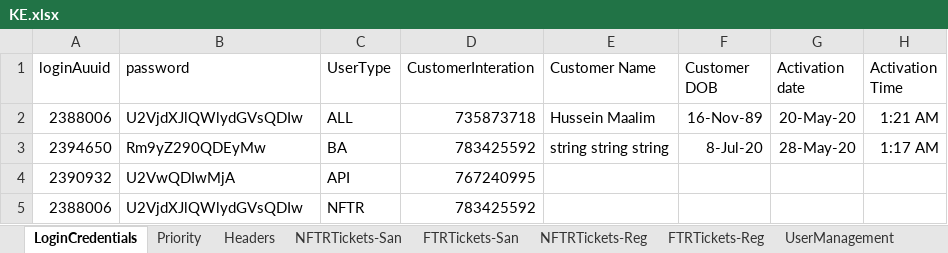
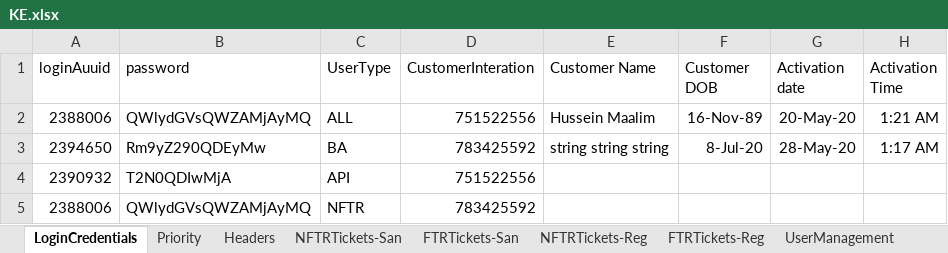
Before and after one commit to michaeadi/cs-portal-automation_selenium, an Excel workbook: Excels/KE.xlsx, sheet LoginCredentials, drawn as a sheet; only a part is shown; values as stored, in another font and other column widths than the file's, no borders; the diff names each change by its address in the sheet, - before the commit and + after, or states it on an @@ line.

```diff
--- a/Excels/KE.xlsx (sheet LoginCredentials)
+++ b/Excels/KE.xlsx (sheet LoginCredentials)
-B2 (password): U2VjdXJlQWlydGVsQDIw
+B2 (password): QWlydGVsQWZAMjAyMQ
-D2 (CustomerInteration): 735873718
+D2 (CustomerInteration): 751522556
-B4 (password): U2VwQDIwMjA
+B4 (password): T2N0QDIwMjA
-D4 (CustomerInteration): 767240995
+D4 (CustomerInteration): 751522556
-B5 (password): U2VjdXJlQWlydGVsQDIw
+B5 (password): QWlydGVsQWZAMjAyMQ
```
Also changed, not shown: sheet Headers, 10 other files.
